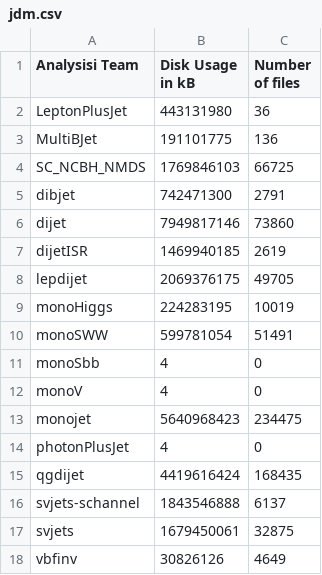
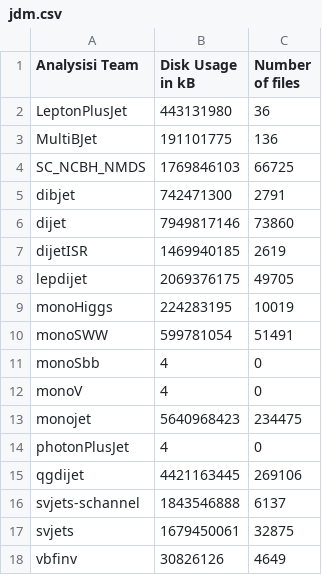
Before and after one commit to vaustrup/ExoticsDiskspaceUsage, a CSV file: reports/jdm.csv, drawn as a sheet.

Commit message:
update subgroup data (2023-09-30)

```diff
--- a/reports/jdm.csv
+++ b/reports/jdm.csv
@@ -14,3 +14,3 @@ monojet,5640968423,234475
 photonPlusJet,4,0
-qgdijet,4419616424,168435
+qgdijet,4421163445,269106
 svjets-schannel,1843546888,6137
```
Also changed, not shown: 1 other file.
